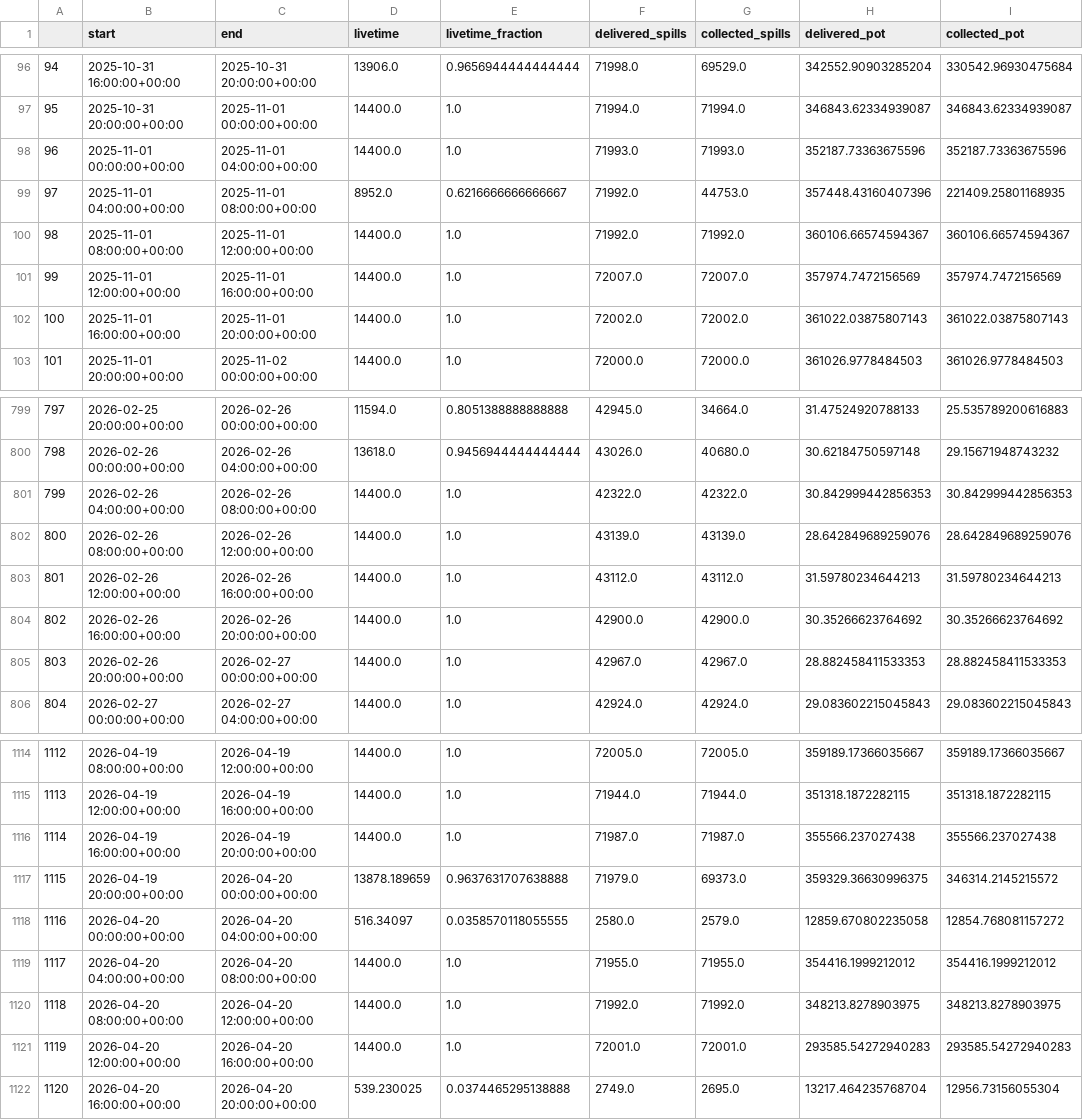
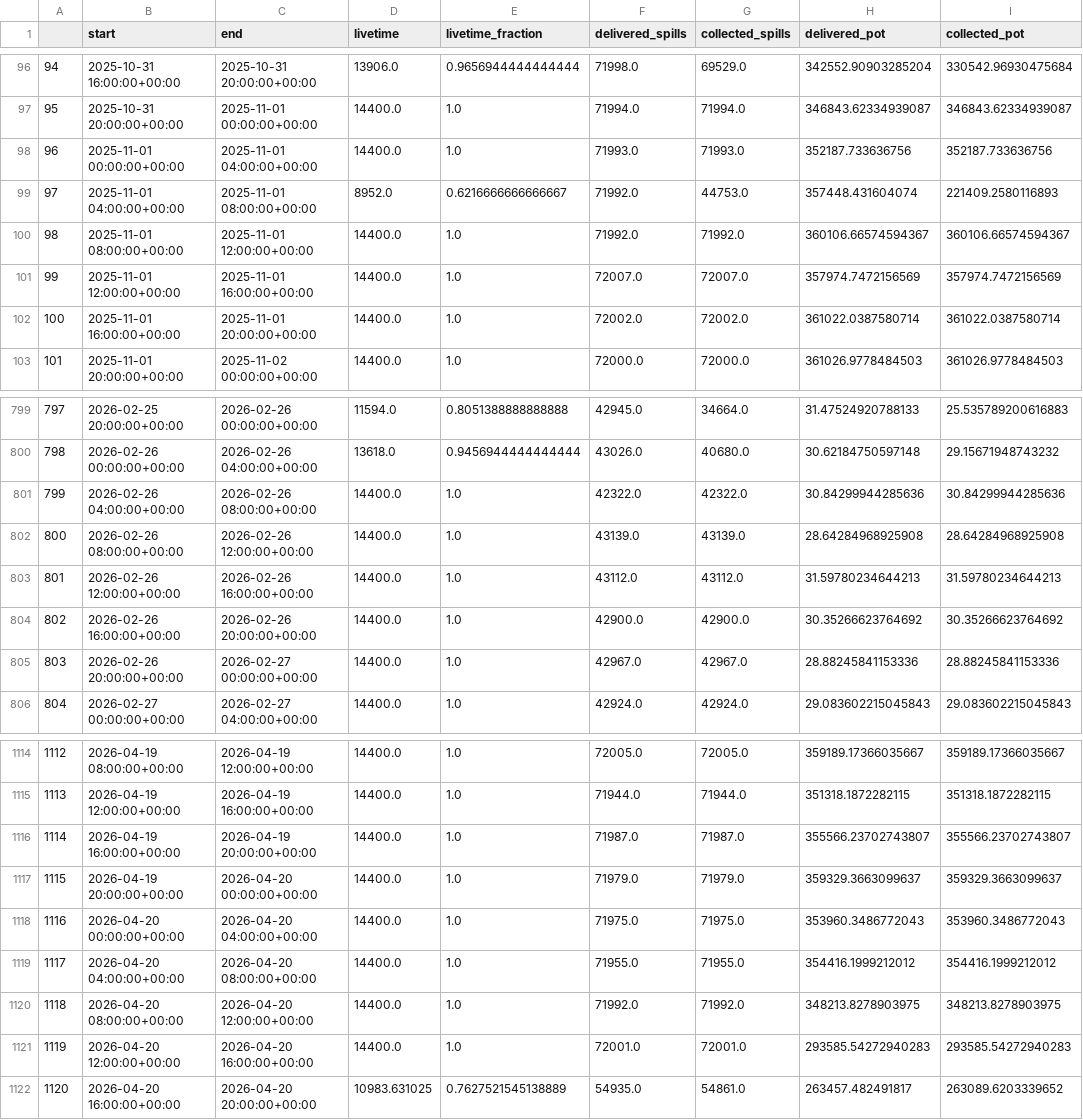
Before and after one commit to fjnicolas/SBNDPOTCollection, a CSV file: data_csv/sbnd_livetime_run2.csv, drawn as a sheet; only a part is shown, gaps mark what is left out; the diff covers the shown part only; the diff names each change by its address in the sheet, - before the commit and + after, or states it on an @@ line.

```diff
--- a/data_csv/sbnd_livetime_run2.csv
+++ b/data_csv/sbnd_livetime_run2.csv
-H98 (delivered_pot): 352187.73363675596
+H98 (delivered_pot): 352187.733636756
-I98 (collected_pot): 352187.73363675596
+I98 (collected_pot): 352187.733636756
-H99 (delivered_pot): 357448.43160407396
+H99 (delivered_pot): 357448.431604074
-I99 (collected_pot): 221409.25801168935
+I99 (collected_pot): 221409.2580116893
-H102 (delivered_pot): 361022.03875807143
+H102 (delivered_pot): 361022.0387580714
-I102 (collected_pot): 361022.03875807143
+I102 (collected_pot): 361022.0387580714
-H801 (delivered_pot): 30.842999442856353
+H801 (delivered_pot): 30.84299944285636
-I801 (collected_pot): 30.842999442856353
+I801 (collected_pot): 30.84299944285636
-H802 (delivered_pot): 28.642849689259076
+H802 (delivered_pot): 28.64284968925908
-I802 (collected_pot): 28.642849689259076
+I802 (collected_pot): 28.64284968925908
-H805 (delivered_pot): 28.882458411533353
+H805 (delivered_pot): 28.88245841153336
-I805 (collected_pot): 28.882458411533353
+I805 (collected_pot): 28.88245841153336
-H1116 (delivered_pot): 355566.237027438
+H1116 (delivered_pot): 355566.23702743807
-I1116 (collected_pot): 355566.237027438
+I1116 (collected_pot): 355566.23702743807
-D1117 (livetime): 13878.189659
+D1117 (livetime): 14400.0
-E1117 (livetime_fraction): 0.9637631707638888
+E1117 (livetime_fraction): 1.0
-G1117 (collected_spills): 69373.0
+G1117 (collected_spills): 71979.0
-H1117 (delivered_pot): 359329.36630996375
+H1117 (delivered_pot): 359329.3663099637
-I1117 (collected_pot): 346314.2145215572
+I1117 (collected_pot): 359329.3663099637
-D1118 (livetime): 516.34097
+D1118 (livetime): 14400.0
-E1118 (livetime_fraction): 0.0358570118055555
+E1118 (livetime_fraction): 1.0
-F1118 (delivered_spills): 2580.0
+F1118 (delivered_spills): 71975.0
-G1118 (collected_spills): 2579.0
+G1118 (collected_spills): 71975.0
-H1118 (delivered_pot): 12859.670802235058
+H1118 (delivered_pot): 353960.3486772043
-I1118 (collected_pot): 12854.768081157272
+I1118 (collected_pot): 353960.3486772043
-D1122 (livetime): 539.230025
+D1122 (livetime): 10983.631025
-E1122 (livetime_fraction): 0.0374465295138888
+E1122 (livetime_fraction): 0.7627521545138889
-F1122 (delivered_spills): 2749.0
+F1122 (delivered_spills): 54935.0
-G1122 (collected_spills): 2695.0
+G1122 (collected_spills): 54861.0
-H1122 (delivered_pot): 13217.464235768704
+H1122 (delivered_pot): 263457.482491817
-I1122 (collected_pot): 12956.73156055304
+I1122 (collected_pot): 263089.6203339652
```
Also changed, not shown: 112 edited cells elsewhere in this file, data/download_DAQRuns_run2.csv, 15 other files.
